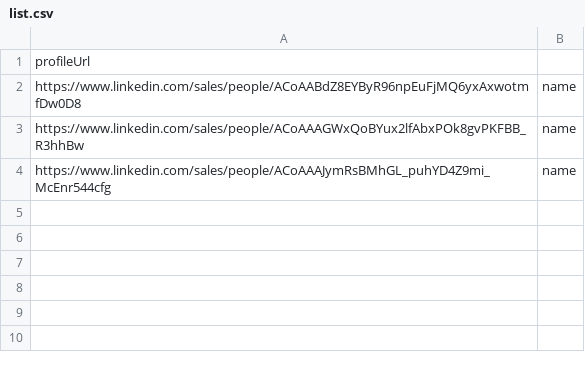
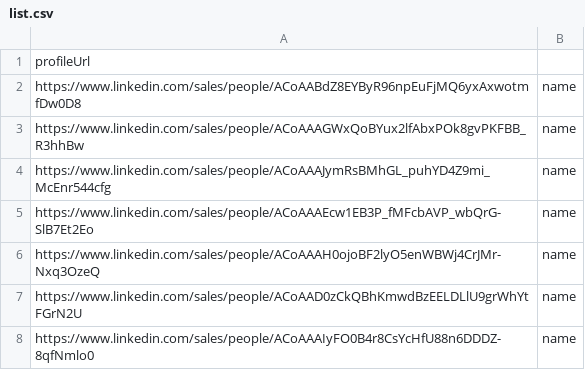
Before and after one commit to DenverVentures/unsuccessful_sales_URLs, a CSV file: list.csv, drawn as a sheet; the diff names each change by its address in the sheet, - before the commit and + after, or states it on an @@ line.

Commit message:
Update list.csv via script 2025-07-27T08:49:05.276Z

```diff
--- a/list.csv
+++ b/list.csv
+row 5: https://www.linkedin.com/sales/people/ACoAAAEcw1EB3P_fMFcbAVP_wbQrG-SlB7Et2Eo | name
+row 6: https://www.linkedin.com/sales/people/ACoAAAH0ojoBF2lyO5enWBWj4CrJMr-Nxq3OzeQ | name
+row 7: https://www.linkedin.com/sales/people/ACoAAD0zCkQBhKmwdBzEELDLlU9grWhYtFGrN2U | name
+row 8: https://www.linkedin.com/sales/people/ACoAAAIyFO0B4r8CsYcHfU88n6DDDZ-8qfNmlo0 | name
```
